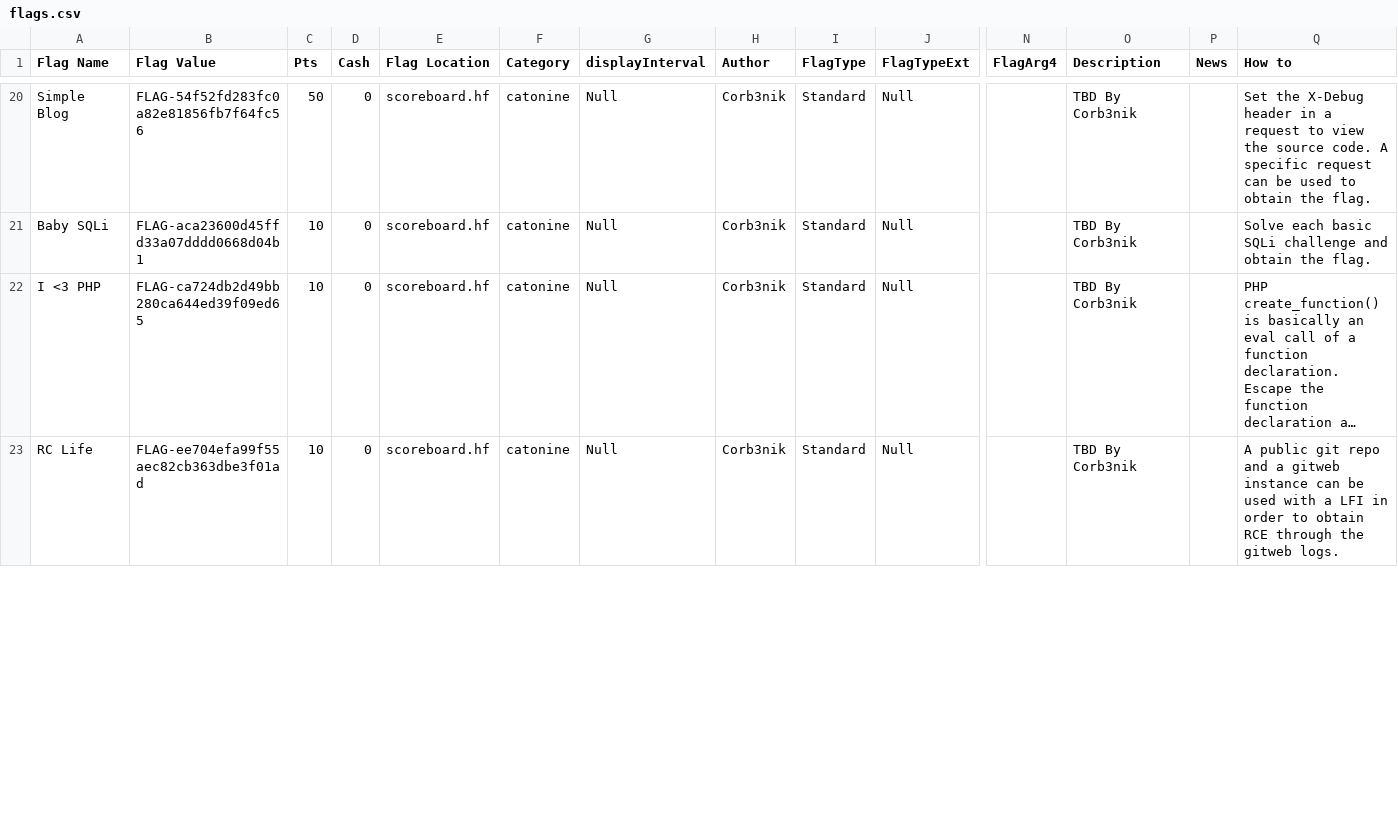
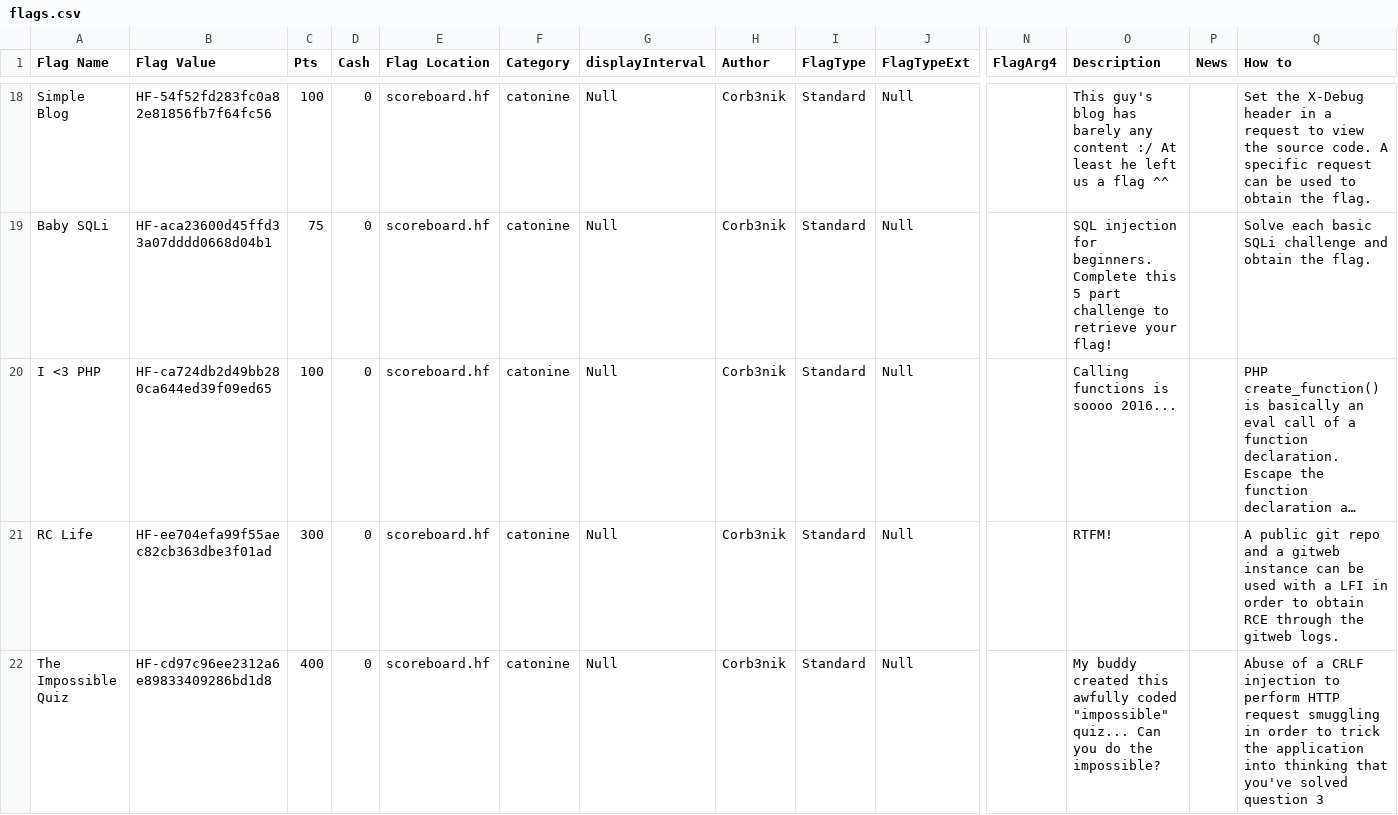
Before and after one commit to hackfestca/hfscoreboard, a CSV file: import/flags.csv, drawn as a sheet; only a part is shown, gaps mark what is left out; long unchanged cells end in …; addresses are those after the commit; rows hold the shown columns only; the diff covers the shown part only; the diff names each change by its address in the sheet, - before the commit and + after, or states it on an @@ line.

```diff
--- a/import/flags.csv
+++ b/import/flags.csv
-B18 (Flag Value): FLAG-54f52fd283fc0a82e81856fb7f64fc56
+B18 (Flag Value): HF-54f52fd283fc0a82e81856fb7f64fc56
-C18 (Pts): 50
+C18 (Pts): 100
-O18 (Description): TBD By Corb3nik
+O18 (Description): This guy's blog has barely any content :/ At least he left us a flag ^^
-B19 (Flag Value): FLAG-aca23600d45ffd33a07dddd0668d04b1
+B19 (Flag Value): HF-aca23600d45ffd33a07dddd0668d04b1
-C19 (Pts): 10
+C19 (Pts): 75
-O19 (Description): TBD By Corb3nik
+O19 (Description): SQL injection for beginners. Complete this 5 part challenge to retrieve your flag!
-B20 (Flag Value): FLAG-ca724db2d49bb280ca644ed39f09ed65
+B20 (Flag Value): HF-ca724db2d49bb280ca644ed39f09ed65
-C20 (Pts): 10
+C20 (Pts): 100
-O20 (Description): TBD By Corb3nik
+O20 (Description): Calling functions is soooo 2016...
-B21 (Flag Value): FLAG-ee704efa99f55aec82cb363dbe3f01ad
+B21 (Flag Value): HF-ee704efa99f55aec82cb363dbe3f01ad
-C21 (Pts): 10
+C21 (Pts): 300
-O21 (Description): TBD By Corb3nik
+O21 (Description): RTFM!
+row 22: The Impossible Quiz | HF-cd97c96ee2312a6e89833409286bd1d8 | 400 | 0 | scoreboard.hf | catonine | Null | Corb3nik | Standard | Null |  | My buddy created this awfully coded "impossible" quiz... Can you do the impossible? |  | Abuse of a CRLF injection to perform HTTP request smuggling in order to trick the application into thinking that you've solved question 3
```
Also changed, not shown: 1 added row, 2 removed rows and 51 edited cells elsewhere in this file, import/categories.csv, 10 other files.
